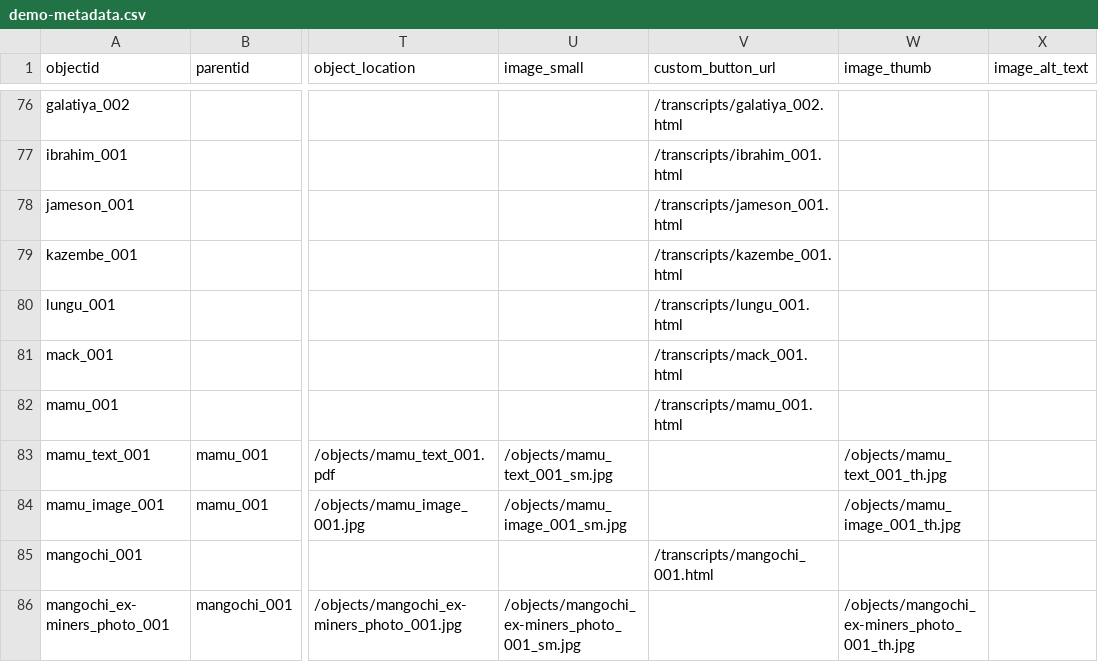
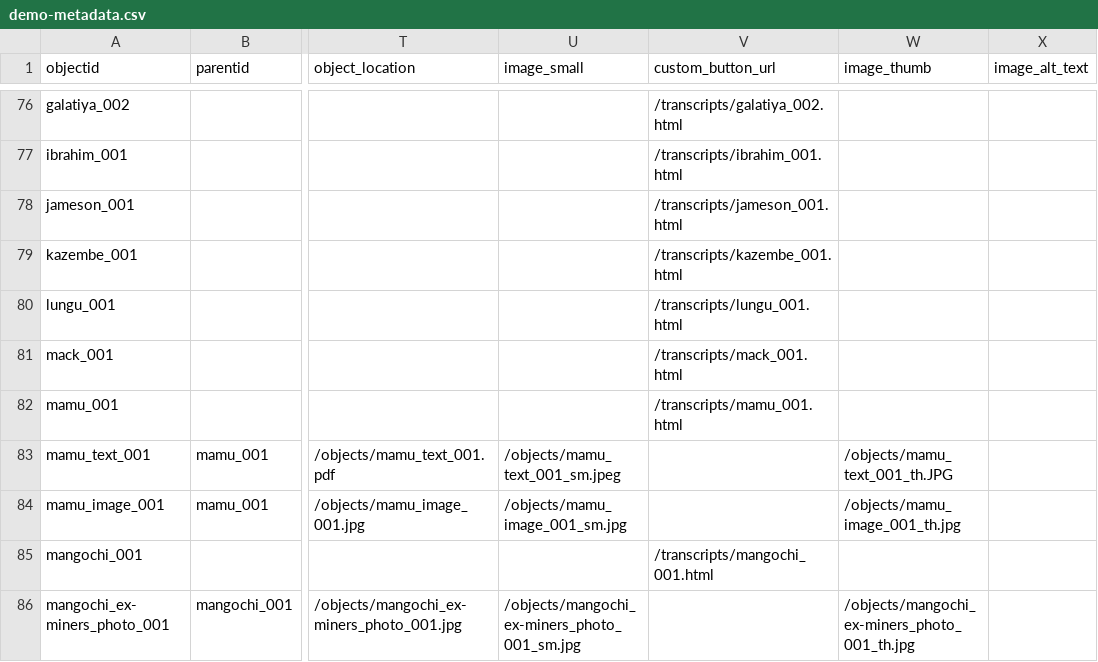
Before and after one commit to mfgaede/matchona, a CSV file: _data/demo-metadata.csv, drawn as a sheet; only a part is shown, gaps mark what is left out; the diff names each change by its address in the sheet, - before the commit and + after, or states it on an @@ line.

```diff
--- a/_data/demo-metadata.csv
+++ b/_data/demo-metadata.csv
-U83 (image_small): /objects/mamu_text_001_sm.jpg
+U83 (image_small): /objects/mamu_text_001_sm.jpeg
-W83 (image_thumb): /objects/mamu_text_001_th.jpg
+W83 (image_thumb): /objects/mamu_text_001_th.JPG
```
Also changed, not shown: 6 other files.
